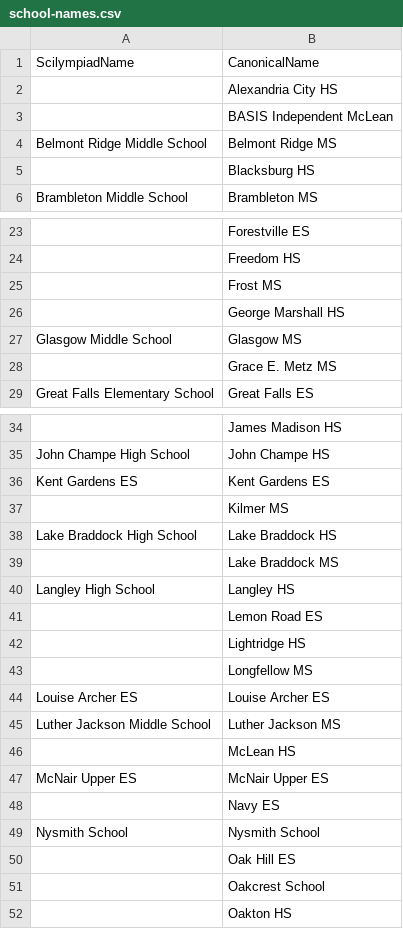
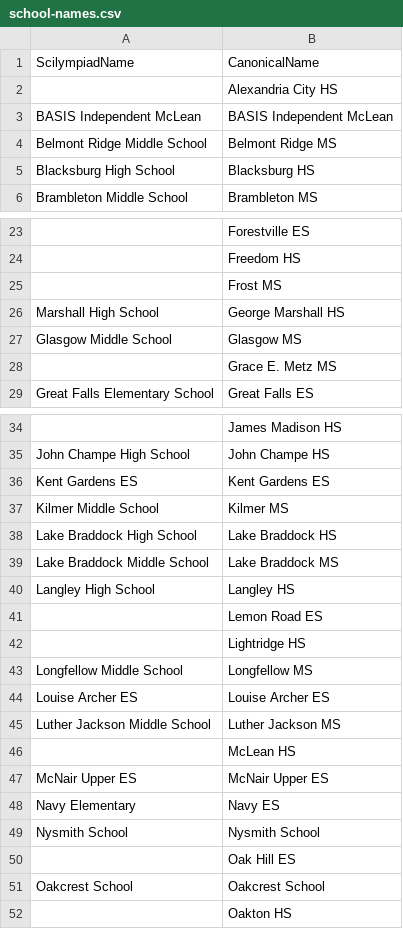
Before and after one commit to IanEmmons/VasoRosterCruncher, a CSV file: src/main/resources/school-names.csv, drawn as a sheet; only a part is shown, gaps mark what is left out; the diff covers the shown part only; the diff names each change by its address in the sheet, - before the commit and + after, or states it on an @@ line.

Commit message:
Updated school name mappings

```diff
--- a/src/main/resources/school-names.csv
+++ b/src/main/resources/school-names.csv
-A3: (empty)
+A3: BASIS Independent McLean
-A5: (empty)
+A5: Blacksburg High School
-A26: (empty)
+A26: Marshall High School
-A37: (empty)
+A37: Kilmer Middle School
-A39: (empty)
+A39: Lake Braddock Middle School
-A43: (empty)
+A43: Longfellow Middle School
-A48: (empty)
+A48: Navy Elementary
-A51: (empty)
+A51: Oakcrest School
```
Also changed, not shown: 5 edited cells elsewhere in this file.
